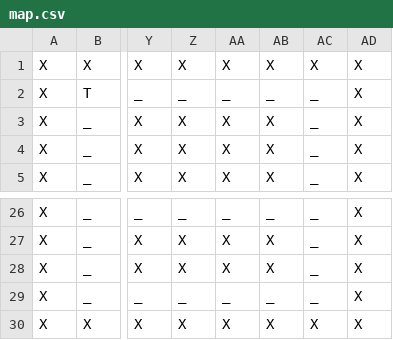
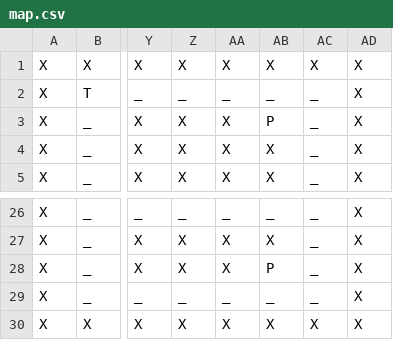
Before and after one commit to edlf/aiad, a CSV file: TaxiTycoon/map.csv, drawn as a sheet; only a part is shown, gaps mark what is left out; the diff names each change by its address in the sheet, - before the commit and + after, or states it on an @@ line.

```diff
--- a/TaxiTycoon/map.csv
+++ b/TaxiTycoon/map.csv
-AB3: X
+AB3: P
-AB28: X
+AB28: P
```
Also changed, not shown: 5 other files.
